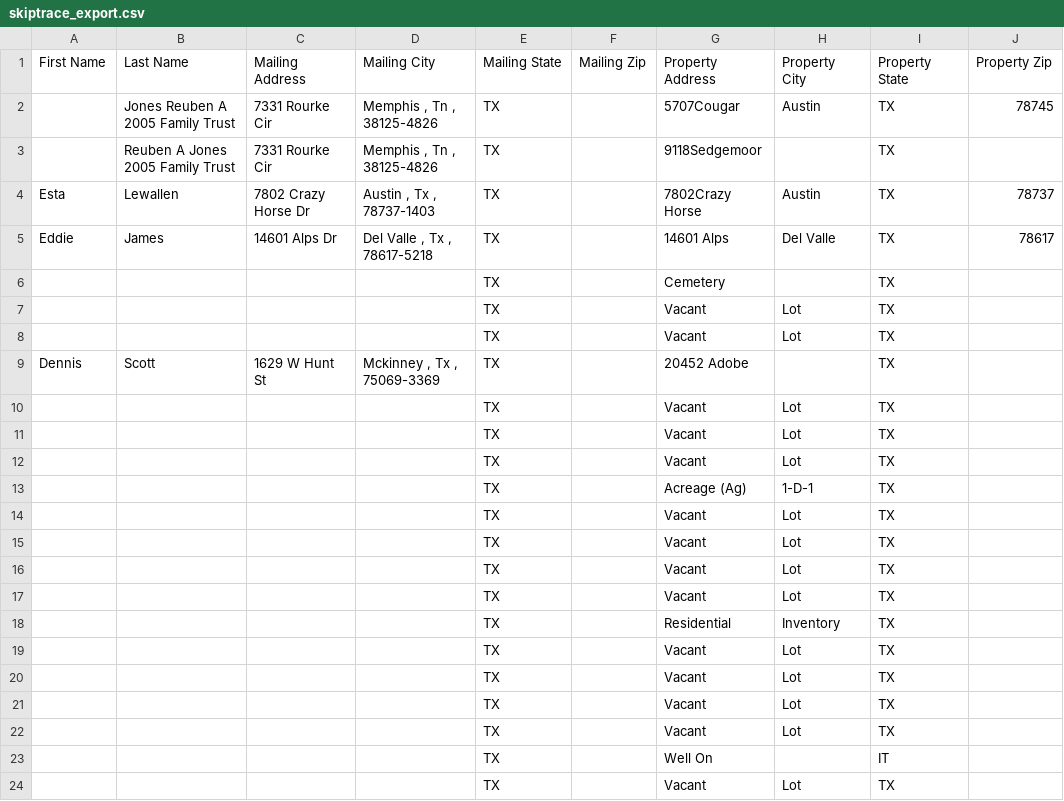
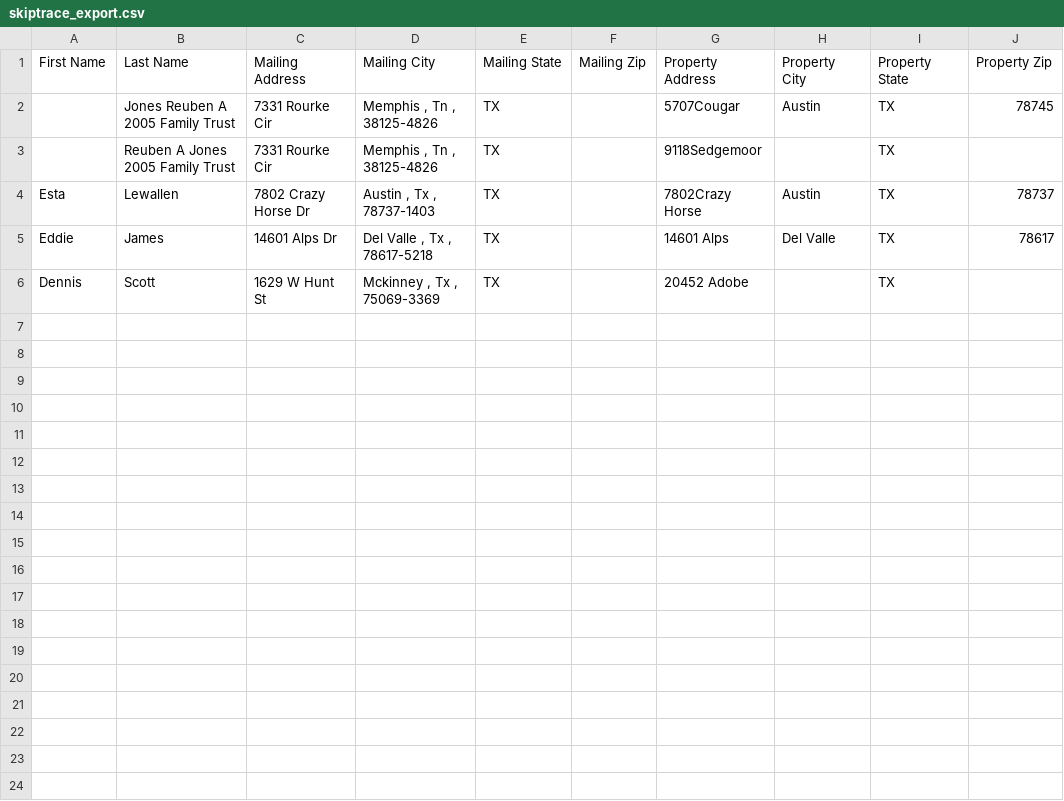
Before and after one commit to Sellmyhousefast247/Travis-leads, a CSV file: data/skiptrace_export.csv, drawn as a sheet.

```diff
--- a/data/skiptrace_export.csv
+++ b/data/skiptrace_export.csv
@@ -5,20 +5,2 @@ Esta,Lewallen,7802 Crazy Horse Dr,"Austin , Tx , 78737-1403",TX,,7802Crazy Horse
 Eddie,James,14601 Alps Dr,"Del Valle , Tx , 78617-5218",TX,,14601 Alps,Del Valle,TX,78617
-,,,,TX,,Cemetery,,TX,
-,,,,TX,,Vacant,Lot,TX,
-,,,,TX,,Vacant,Lot,TX,
 Dennis,Scott,1629 W Hunt St,"Mckinney , Tx , 75069-3369",TX,,20452 Adobe,,TX,
-,,,,TX,,Vacant,Lot,TX,
-,,,,TX,,Vacant,Lot,TX,
-,,,,TX,,Vacant,Lot,TX,
-,,,,TX,,Acreage (Ag),1-D-1,TX,
-,,,,TX,,Vacant,Lot,TX,
-,,,,TX,,Vacant,Lot,TX,
-,,,,TX,,Vacant,Lot,TX,
-,,,,TX,,Vacant,Lot,TX,
-,,,,TX,,Residential,Inventory,TX,
-,,,,TX,,Vacant,Lot,TX,
-,,,,TX,,Vacant,Lot,TX,
-,,,,TX,,Vacant,Lot,TX,
-,,,,TX,,Vacant,Lot,TX,
-,,,,TX,,Well On,,IT,
-,,,,TX,,Vacant,Lot,TX,
```
Also changed, not shown: data/ghl_export.csv, 3 other files.
